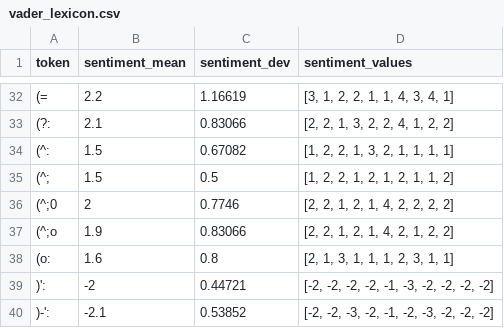
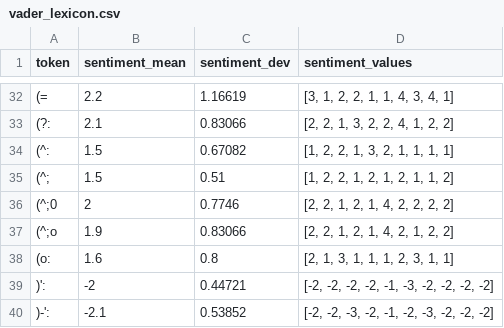
Before and after one commit to pengKiina/KeypartX, a CSV file: vader_lexicon.csv, drawn as a sheet; only a part is shown, gaps mark what is left out; the diff names each change by its address in the sheet, - before the commit and + after, or states it on an @@ line.

Commit message:
Source: https://github.com/cjhutto/vaderSentiment
https://github.com/cjhutto/vaderSentiment

```diff
--- a/vader_lexicon.csv
+++ b/vader_lexicon.csv
-C35 (sentiment_dev): 0.5
+C35 (sentiment_dev): 0.51
```
